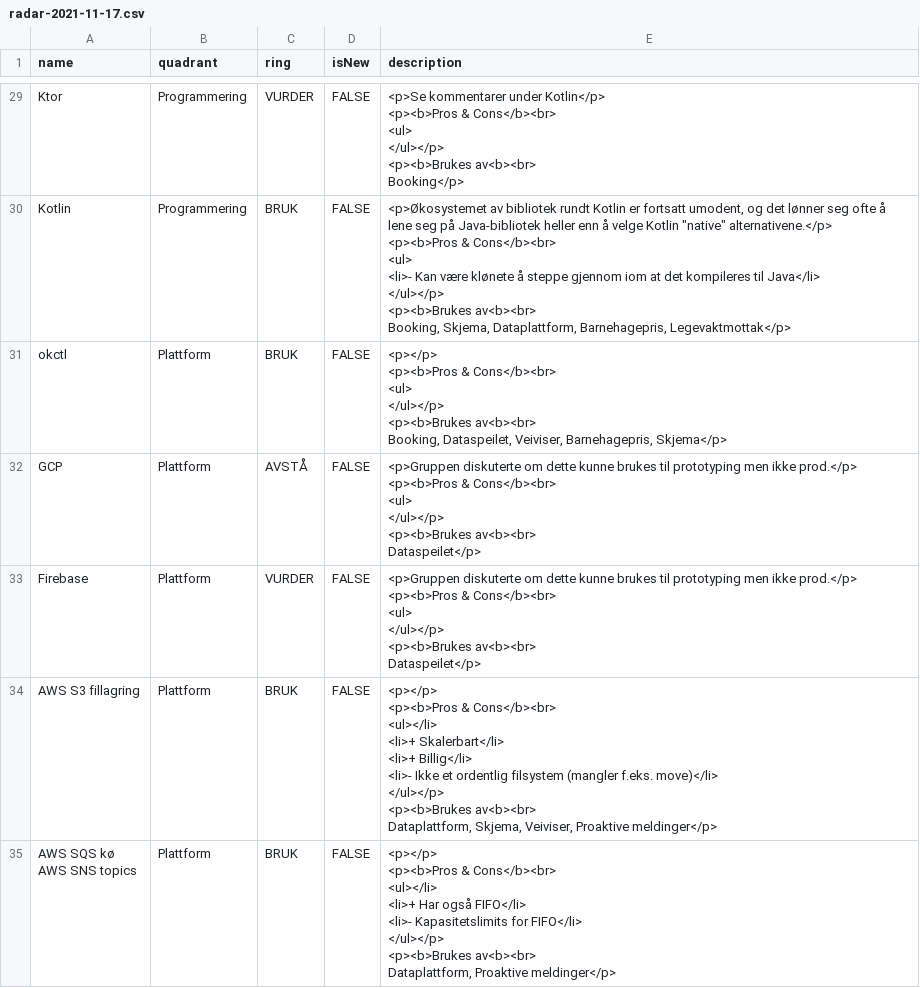
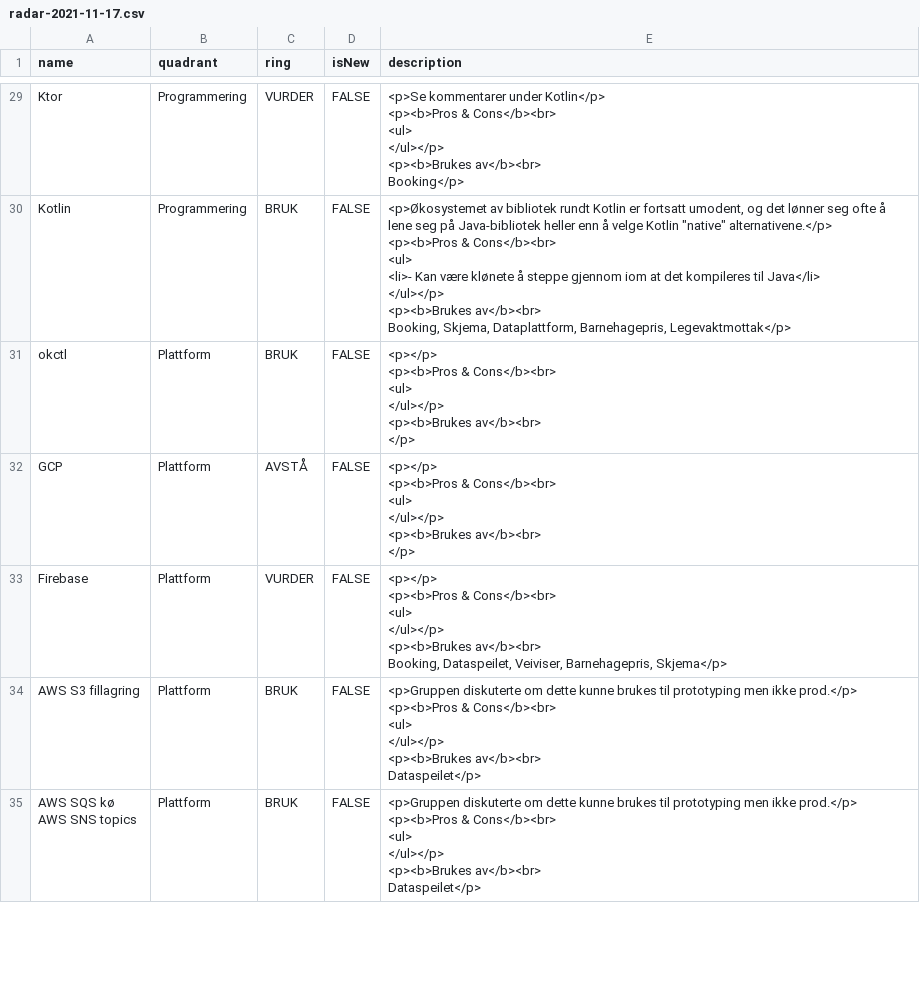
Before and after one commit to thoughtworks/build-your-own-radar, a CSV file: data/radar-2021-11-17.csv, drawn as a sheet; only a part is shown, gaps mark what is left out; ↵ is a line break in a cell; the diff covers the shown part only; the diff names each change by its address in the sheet, - before the commit and + after, or states it on an @@ line.

```diff
--- a/data/radar-2021-11-17.csv
+++ b/data/radar-2021-11-17.csv
-E29 (description): …</ul></p> ↵ <p><b>Brukes av<b><br> ↵ Booking</p>
+E29 (description): …</ul></p> ↵ <p><b>Brukes av</b><br> ↵ Booking</p>
-E30 (description): …</ul></p> ↵ <p><b>Brukes av<b><br> ↵ Booking, Skjema,…
+E30 (description): …</ul></p> ↵ <p><b>Brukes av</b><br> ↵ Booking, Skjema,…
-E31 (description): …</ul></p> ↵ <p><b>Brukes av<b><br> ↵ Booking, Dataspeilet, Veiviser, Barnehagepris, Skjema</p>
+E31 (description): …</ul></p> ↵ <p><b>Brukes av</b><br> ↵ </p>
-E32 (description): <p>Gruppen diskuterte om dette kunne brukes til prototyping men ikke prod.</p> ↵ <p><b>Pros & Cons</b><br> ↵ <ul> ↵ </ul></p> ↵ <p><b>Brukes av<b><br> ↵ Dataspeilet</p>
+E32 (description): <p></p> ↵ <p><b>Pros & Cons</b><br> ↵ <ul> ↵ </ul></p> ↵ <p><b>Brukes av</b><br> ↵ </p>
-E33 (description): <p>Gruppen diskuterte om dette kunne brukes til prototyping men ikke prod.</p> ↵ <p><b>Pros & Cons</b><br> ↵ <ul> ↵ </ul></p> ↵ <p><b>Brukes av<b><br> ↵ Dataspeilet</p>
+E33 (description): <p></p> ↵ <p><b>Pros & Cons</b><br> ↵ <ul> ↵ </ul></p> ↵ <p><b>Brukes av</b><br> ↵ Booking, Dataspeilet, Veiviser, Barnehagepris, Skjema</p>
-E34 (description): <p></p> ↵ <p><b>Pros & Cons</b><br> ↵ <ul></li> ↵ <li>+ Skalerbart</li> ↵ <li>+ Billig</li> ↵ <li>- Ikke et ordentlig filsystem (mangler f.eks. move)</li> ↵ </ul></p> ↵ <p><b>Brukes av<b><br> ↵ Dataplattform, Skjema, Veiviser, Proaktive meldinger</p>
+E34 (description): <p>Gruppen diskuterte om dette kunne brukes til prototyping men ikke prod.</p> ↵ <p><b>Pros & Cons</b><br> ↵ <ul> ↵ </ul></p> ↵ <p><b>Brukes av</b><br> ↵ Dataspeilet</p>
-E35 (description): <p></p> ↵ <p><b>Pros & Cons</b><br> ↵ <ul></li> ↵ <li>+ Har også FIFO</li> ↵ <li>- Kapasitetslimits for FIFO</li> ↵ </ul></p> ↵ <p><b>Brukes av<b><br> ↵ Dataplattform, Proaktive meldinger</p>
+E35 (description): <p>Gruppen diskuterte om dette kunne brukes til prototyping men ikke prod.</p> ↵ <p><b>Pros & Cons</b><br> ↵ <ul> ↵ </ul></p> ↵ <p><b>Brukes av</b><br> ↵ Dataspeilet</p>
```
Also changed, not shown: 67 edited cells elsewhere in this file.
